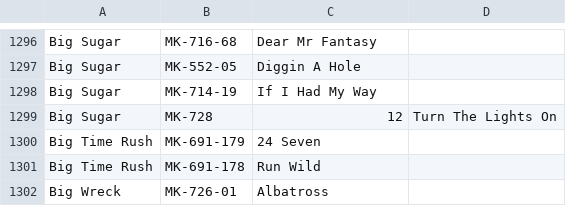
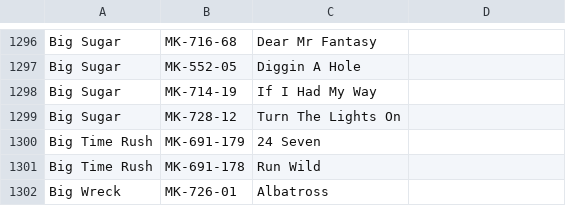
Before and after one commit to mikelexxultrakaraoke/mikelexxultrakaraoke.github.io, a CSV file: data/karaoke.csv, drawn as a sheet; only a part is shown, gaps mark what is left out.

Commit message:
Update karaoke.csv

```diff
--- a/data/karaoke.csv
+++ b/data/karaoke.csv
@@ -1298,3 +1298,3 @@ Big Sugar,MK-552-05,Diggin A Hole
 Big Sugar,MK-714-19,If I Had My Way
-Big Sugar,MK-728,12,Turn The Lights On
+Big Sugar,MK-728-12,Turn The Lights On
 Big Time Rush,MK-691-179,24 Seven
```
